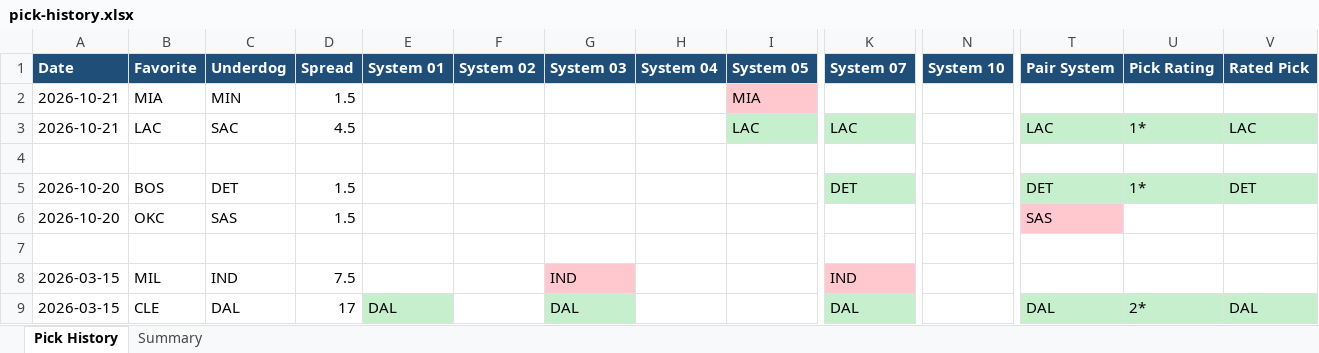
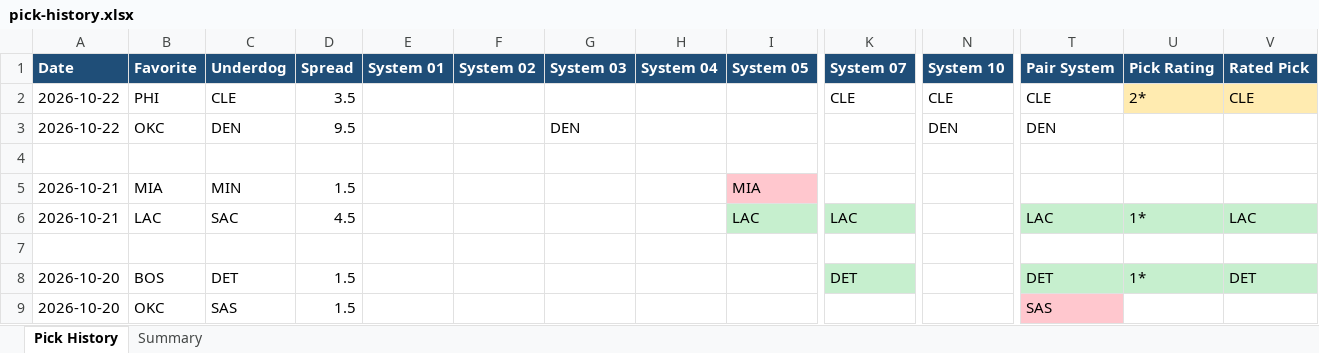
Before and after one commit to nbacomputerman-JimM/NBAModel, an Excel workbook: pick-history.xlsx, sheet Pick History, drawn as a sheet; only a part is shown, gaps mark what is left out; the shorter side is filled out with more unchanged rows; values as stored, in another font and other column widths than the file's, no borders; rows hold the shown columns only; the diff names each change by its address in the sheet, - before the commit and + after, or states it on an @@ line.

Commit message:
Update picks page 2026-10-22 09:30

```diff
--- a/pick-history.xlsx (sheet Pick History)
+++ b/pick-history.xlsx (sheet Pick History)
+row 2: 2026-10-22 | PHI | CLE | 3.5 |  |  |  |  |  | CLE | CLE | CLE | 2* | CLE
+row 3: 2026-10-22 | OKC | DEN | 9.5 |  |  | DEN |  |  |  | DEN | DEN
+row 4: (empty)
```
Also changed, not shown: 2 other files.
